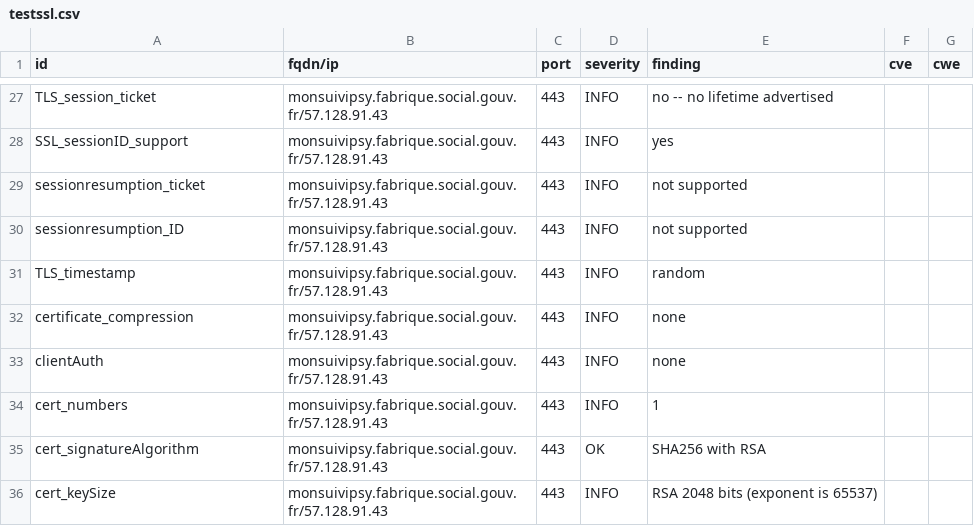
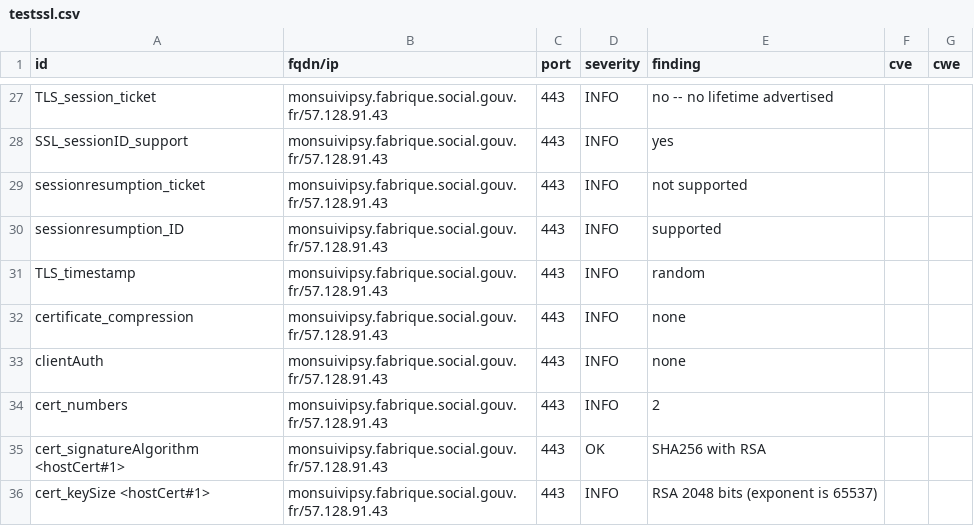
Before and after one commit to ClementNumericite/dashlord-fabrique, a CSV file: results/aHR0cHM6Ly9tb25zdWl2aXBzeS5mYWJyaXF1ZS5zb2NpYWwuZ291di5mcg==/testssl.csv, drawn as a sheet; only a part is shown, gaps mark what is left out; the diff covers the shown part only.

```diff
--- a/results/aHR0cHM6Ly9tb25zdWl2aXBzeS5mYWJyaXF1ZS5zb2NpYWwuZ291di5mcg==/testssl.csv
+++ b/results/aHR0cHM6Ly9tb25zdWl2aXBzeS5mYWJyaXF1ZS5zb2NpYWwuZ291di5mcg==/testssl.csv
@@ -29,3 +29,3 @@
 "sessionresumption_ticket","monsuivipsy.fabrique.social.gouv.fr/57.128.91.43","443","INFO","not supported","",""
-"sessionresumption_ID","monsuivipsy.fabrique.social.gouv.fr/57.128.91.43","443","INFO","not supported","",""
+"sessionresumption_ID","monsuivipsy.fabrique.social.gouv.fr/57.128.91.43","443","INFO","supported","",""
 "TLS_timestamp","monsuivipsy.fabrique.social.gouv.fr/57.128.91.43","443","INFO","random","",""
@@ -33,4 +33,4 @@
 "clientAuth","monsuivipsy.fabrique.social.gouv.fr/57.128.91.43","443","INFO","none","",""
-"cert_numbers","monsuivipsy.fabrique.social.gouv.fr/57.128.91.43","443","INFO","1","",""
-"cert_signatureAlgorithm","monsuivipsy.fabrique.social.gouv.fr/57.128.91.43","443","OK","SHA256 with RSA","",""
-"cert_keySize","monsuivipsy.fabrique.social.gouv.fr/57.128.91.43","443","INFO","RSA 2048 bits (exponent is 65537)","",""
+"cert_numbers","monsuivipsy.fabrique.social.gouv.fr/57.128.91.43","443","INFO","2","",""
+"cert_signatureAlgorithm <hostCert#1>","monsuivipsy.fabrique.social.gouv.fr/57.128.91.43","443","OK","SHA256 with RSA","",""
+"cert_keySize <hostCert#1>","monsuivipsy.fabrique.social.gouv.fr/57.128.91.43","443","INFO","RSA 2048 bits (exponent is 65537)","",""
```
Also changed, not shown: 31 added rows and 32 edited cells elsewhere in this file, 7 other files.
